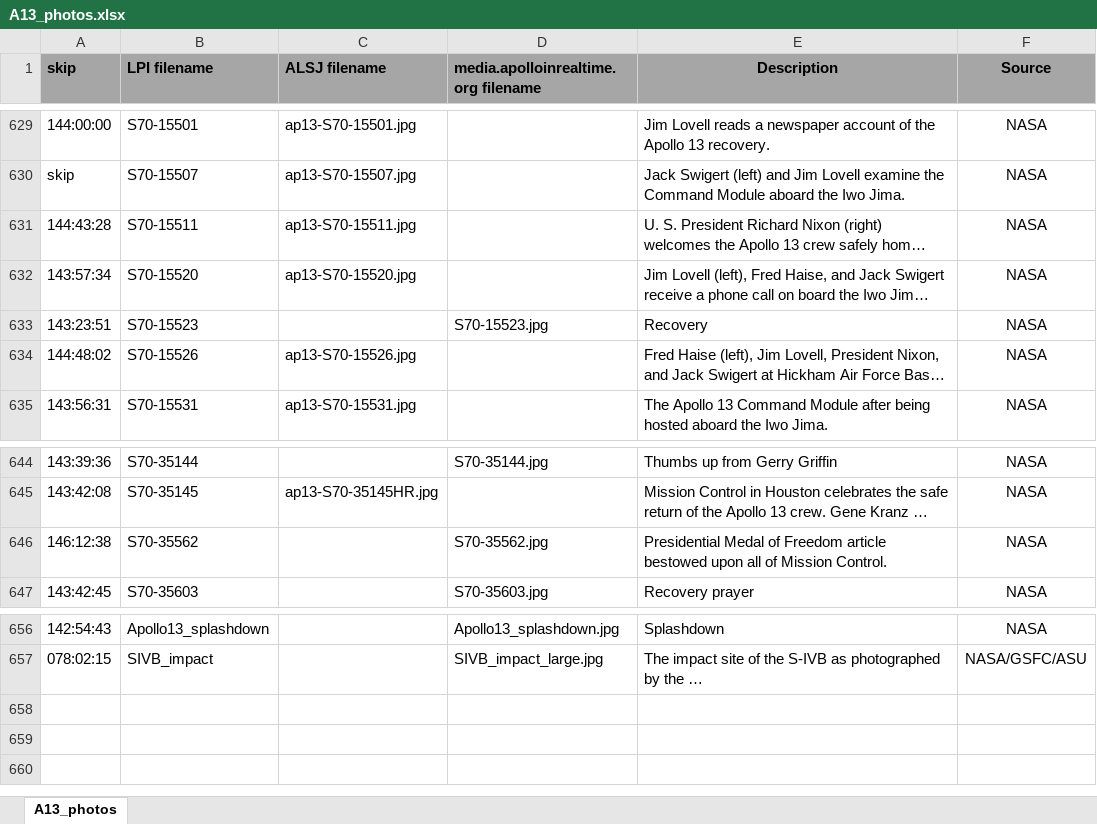
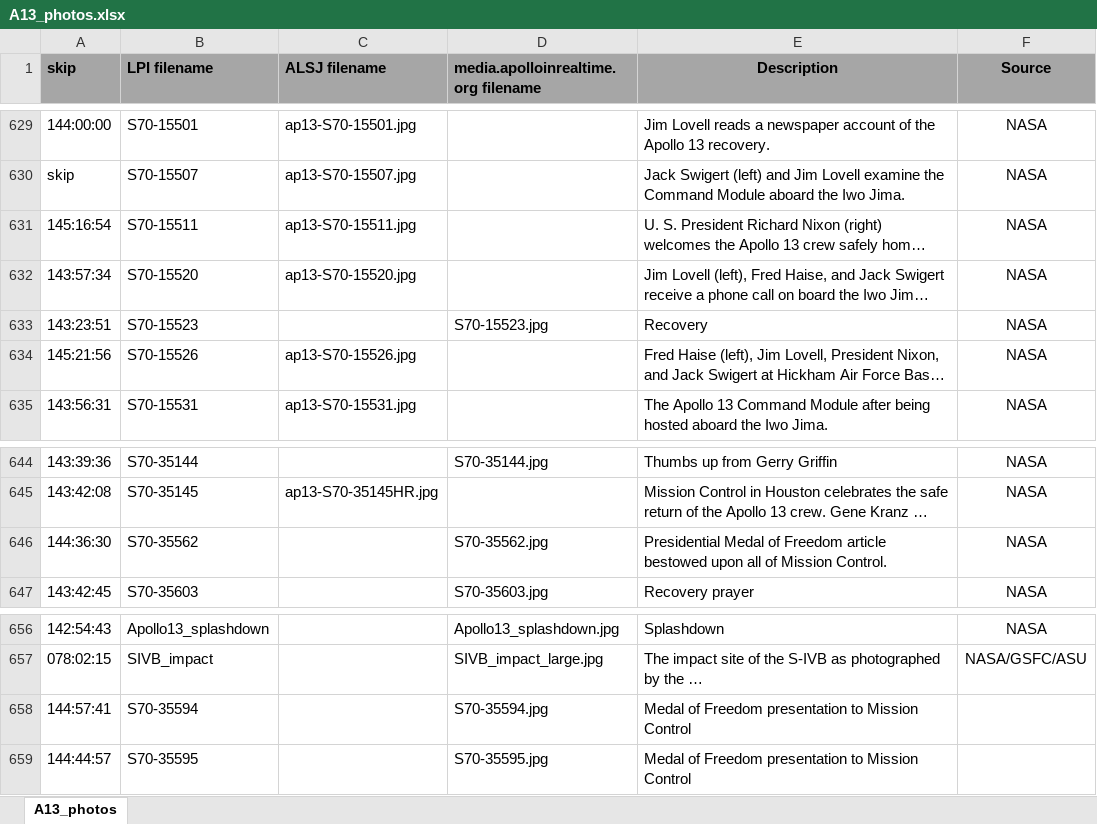
Before and after one commit to bfeist/Apollo_13, an Excel workbook: MISSION_DATA/A13_photos.xlsx, sheet A13_photos, drawn as a sheet; only a part is shown, gaps mark what is left out; long unchanged cells end in …; values as stored, in another font and other column widths than the file's, no borders; the diff names each change by its address in the sheet, - before the commit and + after, or states it on an @@ line.

Commit message:
Added medal of freedom presentation in houston

```diff
--- a/MISSION_DATA/A13_photos.xlsx (sheet A13_photos)
+++ b/MISSION_DATA/A13_photos.xlsx (sheet A13_photos)
-A631 (skip): 144:43:28
+A631 (skip): 145:16:54
-A634 (skip): 144:48:02
+A634 (skip): 145:21:56
-A646 (skip): 146:12:38
+A646 (skip): 144:36:30
+row 658: 144:57:41 | S70-35594 |  | S70-35594.jpg | Medal of Freedom presentation to Mission Control
+row 659: 144:44:57 | S70-35595 |  | S70-35595.jpg | Medal of Freedom presentation to Mission Control
```
Also changed, not shown: 10 other files.
